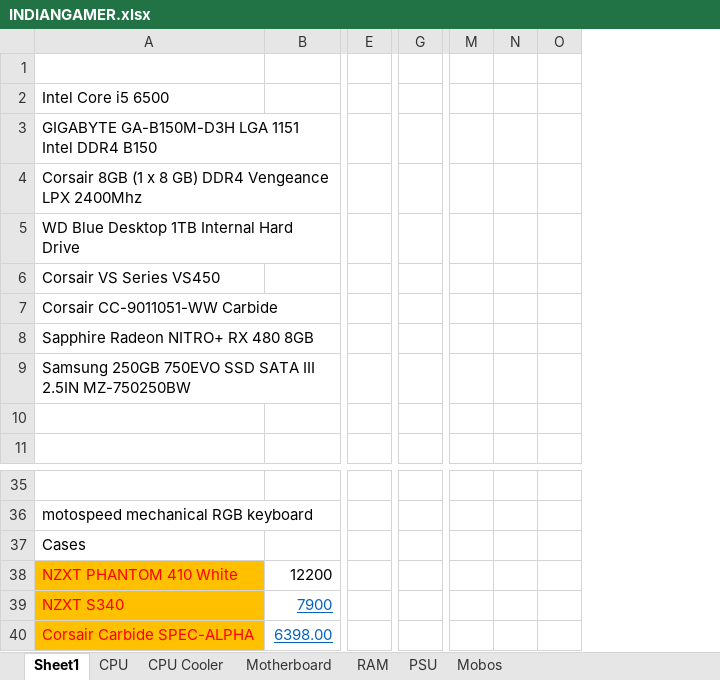
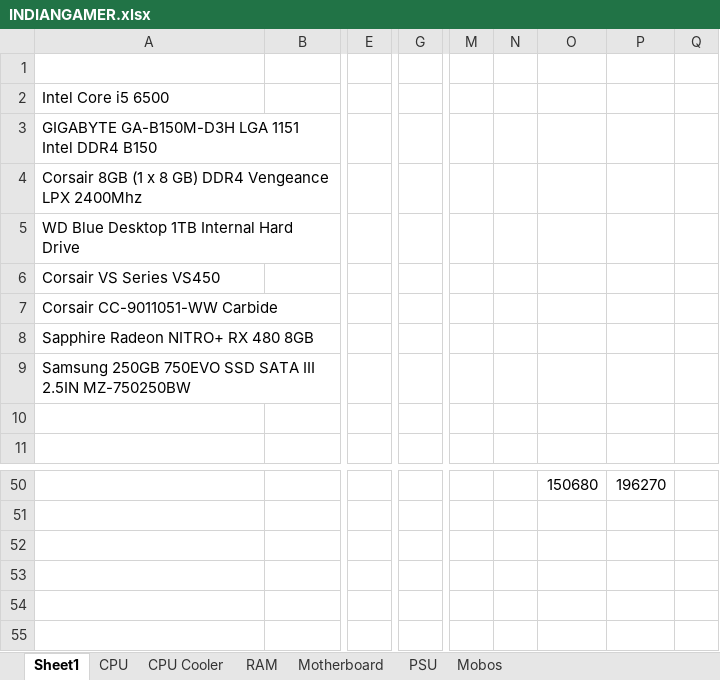
Before and after one commit to Piyush36/coursera-full-stack, an Excel workbook: INDIANGAMER.xlsx, sheet Sheet1, drawn as a sheet; only a part is shown, gaps mark what is left out; values as stored, in another font and other column widths than the file's, no borders; removed rows and columns are numbered as before the commit, all else as after; rows hold the shown columns only; the diff covers the shown part only; the diff names each change by its address in the sheet, - before the commit and + after, or states it on an @@ line.

```diff
--- a/INDIANGAMER.xlsx (sheet Sheet1)
+++ b/INDIANGAMER.xlsx (sheet Sheet1)
@@ sheet tab order changed: Sheet1 | CPU | CPU Cooler | RAM | Motherboard | PSU | Mobos @@
-column E, empty
+column E, empty
-column G, empty
+column G, empty
-column M, empty
-column N, empty
-column O, empty
+column M, empty
+column N, empty
+column O, row 50: 150680
+column P, row 50: 196270
+column Q, empty
-row 50: (empty)
+row 50:  |  |  |  |  |  | 150680 | 196270
-row 36: motospeed mechanical RGB keyboard
-row 37: Cases
-row 38: NZXT PHANTOM 410 White | 12200
-row 39: NZXT S340 | 7900
-row 40: Corsair Carbide SPEC-ALPHA | 6398.00
```
Also changed, not shown: 21 added rows, 6 removed rows, 8 edited cells and cell formats elsewhere in this sheet, sheet PSU.
